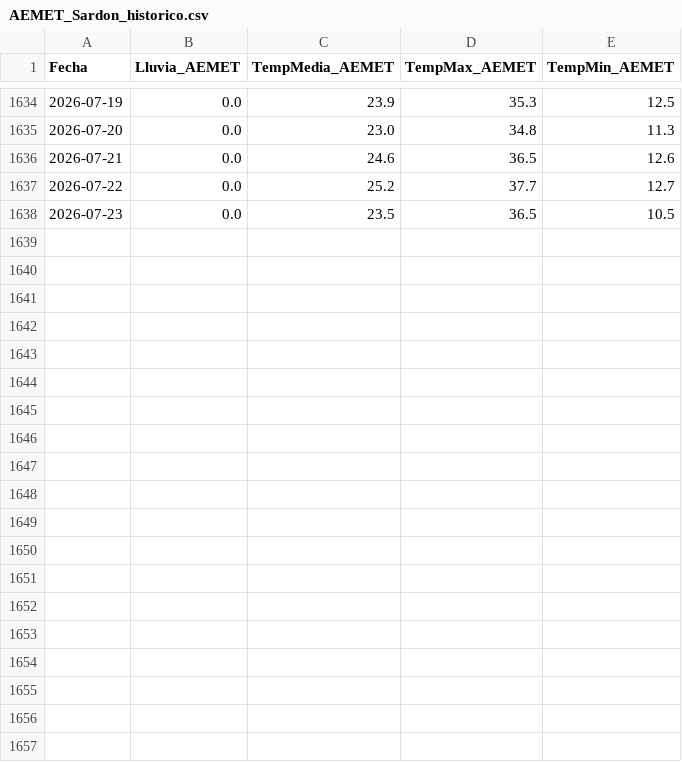
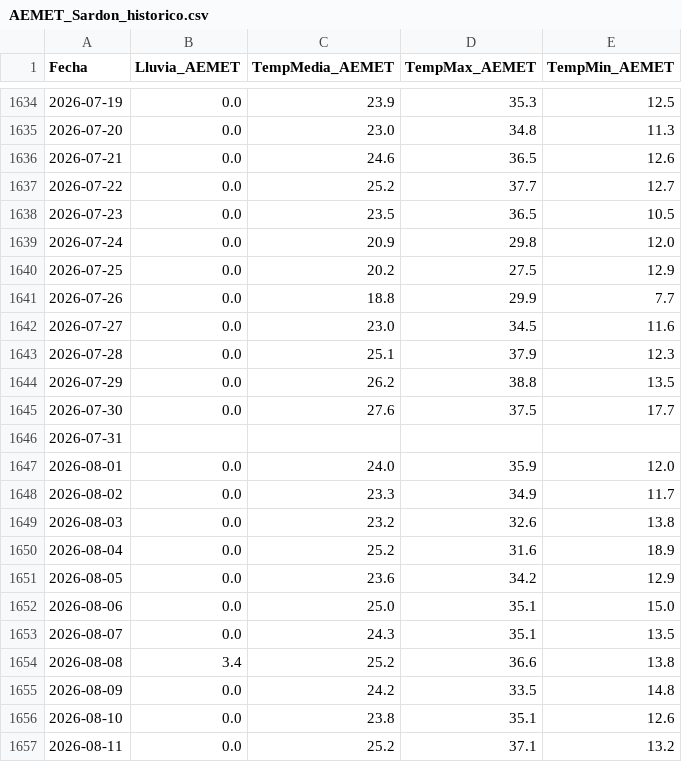
Before and after one commit to felixdmv/RIEGO, a CSV file: datos/canduela/AEMET_Sardon_historico.csv, drawn as a sheet; only a part is shown, gaps mark what is left out; the diff covers the shown part only.

Commit message:
Recomendacion semanal de riego 08-09-2026 y actualizacion de datos

```diff
--- a/datos/canduela/AEMET_Sardon_historico.csv
+++ b/datos/canduela/AEMET_Sardon_historico.csv
@@ -1638 +1638,20 @@ Fecha,Lluvia_AEMET,TempMedia_AEMET,TempMax_AEMET,TempMin_AEMET
 2026-07-23,0.0,23.5,36.5,10.5
+2026-07-24,0.0,20.9,29.8,12.0
+2026-07-25,0.0,20.2,27.5,12.9
+2026-07-26,0.0,18.8,29.9,7.7
+2026-07-27,0.0,23.0,34.5,11.6
+2026-07-28,0.0,25.1,37.9,12.3
+2026-07-29,0.0,26.2,38.8,13.5
+2026-07-30,0.0,27.6,37.5,17.7
+2026-07-31,,,,
+2026-08-01,0.0,24.0,35.9,12.0
+2026-08-02,0.0,23.3,34.9,11.7
+2026-08-03,0.0,23.2,32.6,13.8
+2026-08-04,0.0,25.2,31.6,18.9
+2026-08-05,0.0,23.6,34.2,12.9
+2026-08-06,0.0,25.0,35.1,15.0
+2026-08-07,0.0,24.3,35.1,13.5
+2026-08-08,3.4,25.2,36.6,13.8
+2026-08-09,0.0,24.2,33.5,14.8
+2026-08-10,0.0,23.8,35.1,12.6
+2026-08-11,0.0,25.2,37.1,13.2
```
Also changed, not shown: 22 added rows elsewhere in this file, datos/canduela/satelite/Sentinel2_NDVI_Parcela_Real.csv, 20 other files.
